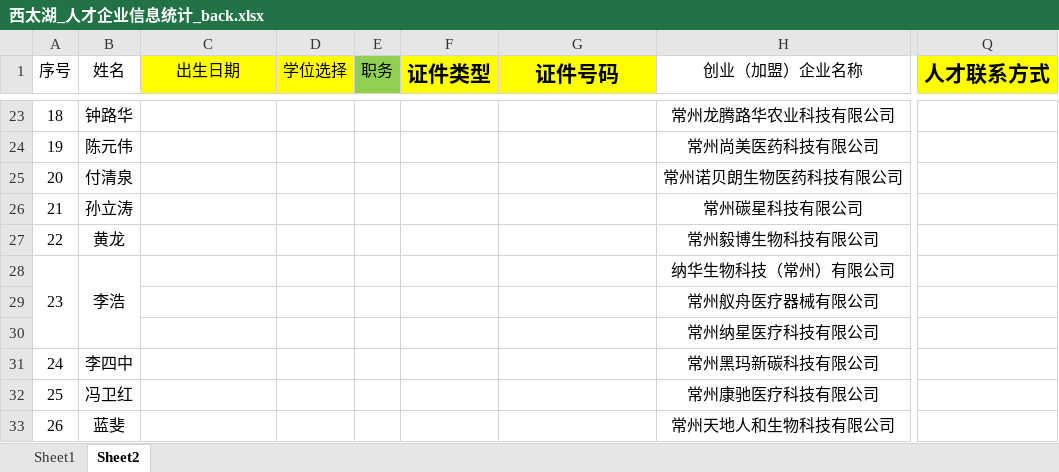
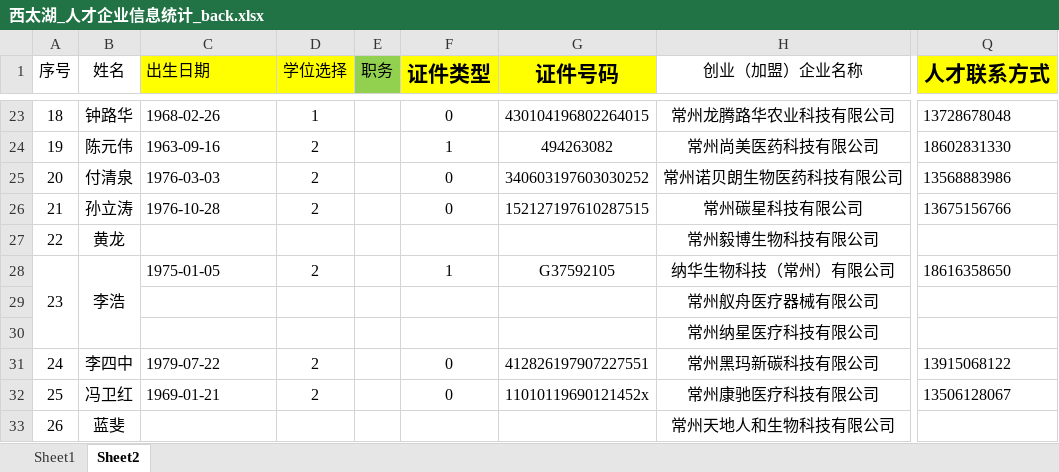
Before and after one commit to liujian1211/useful_scripts, an Excel workbook: Reptiles_personnelsystem/西太湖_人才企业信息统计_back.xlsx, sheet Sheet2, drawn as a sheet; only a part is shown, gaps mark what is left out; values as stored, in another font and other column widths than the file's, no borders; charts and pictures and conditional formats not drawn; the diff covers the shown part only; the diff names each change by its address in the sheet, - before the commit and + after, or states it on an @@ line.

```diff
--- a/Reptiles_personnelsystem/西太湖_人才企业信息统计_back.xlsx (sheet Sheet2)
+++ b/Reptiles_personnelsystem/西太湖_人才企业信息统计_back.xlsx (sheet Sheet2)
-C1 alignment: center
+C1 alignment: left
-C23 (出生日期): (empty)
+C23 (出生日期): 1968-02-26
-D23 (学位选择): (empty)
+D23 (学位选择): 1
-F23 (证件类型): (empty)
+F23 (证件类型): 0
-G23 (证件号码): (empty)
+G23 (证件号码): 430104196802264015
-Q23 (人才联系方式): (empty)
+Q23 (人才联系方式): 13728678048
-C24 (出生日期): (empty)
+C24 (出生日期): 1963-09-16
-D24:D26 (学位选择): (empty)
+D24:D26 (学位选择): 2
-F24 (证件类型): (empty)
+F24 (证件类型): 1
-G24 (证件号码): (empty)
+G24 (证件号码): 494263082
-Q24 (人才联系方式): (empty)
+Q24 (人才联系方式): 18602831330
-C25 (出生日期): (empty)
+C25 (出生日期): 1976-03-03
-F25:F26 (证件类型): (empty)
+F25:F26 (证件类型): 0
-G25 (证件号码): (empty)
+G25 (证件号码): 340603197603030252
-Q25 (人才联系方式): (empty)
+Q25 (人才联系方式): 13568883986
-C26 (出生日期): (empty)
+C26 (出生日期): 1976-10-28
-G26 (证件号码): (empty)
+G26 (证件号码): 152127197610287515
-Q26 (人才联系方式): (empty)
+Q26 (人才联系方式): 13675156766
-C28 (出生日期): (empty)
+C28 (出生日期): 1975-01-05
-D28 (学位选择): (empty)
+D28 (学位选择): 2
-F28 (证件类型): (empty)
+F28 (证件类型): 1
-G28 (证件号码): (empty)
+G28 (证件号码): G37592105
-Q28 (人才联系方式): (empty)
+Q28 (人才联系方式): 18616358650
-C31 (出生日期): (empty)
+C31 (出生日期): 1979-07-22
-D31:D32 (学位选择): (empty)
+D31:D32 (学位选择): 2
-F31:F32 (证件类型): (empty)
+F31:F32 (证件类型): 0
-G31 (证件号码): (empty)
+G31 (证件号码): 412826197907227551
-Q31 (人才联系方式): (empty)
+Q31 (人才联系方式): 13915068122
-C32 (出生日期): (empty)
+C32 (出生日期): 1969-01-21
-G32 (证件号码): (empty)
+G32 (证件号码): 11010119690121452x
-Q32 (人才联系方式): (empty)
+Q32 (人才联系方式): 13506128067
```
Also changed, not shown: 839 edited cells elsewhere in this sheet, Reptiles_personnelsystem/西太湖_人才企业信息统计.xlsx, 3 other files.
